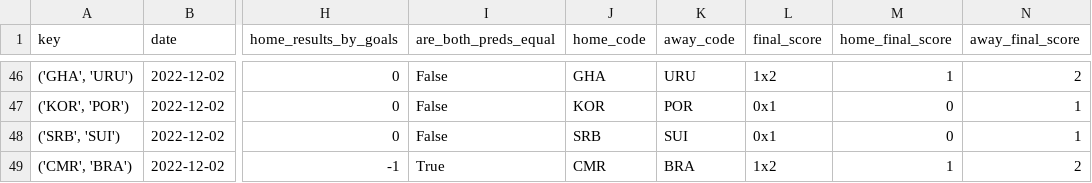
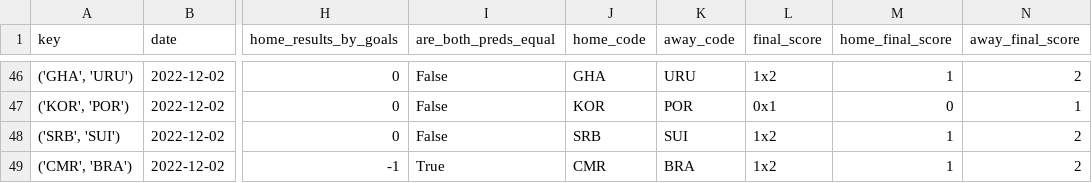
Before and after one commit to lgabs/copa22-forecast, a CSV file: code/model/predictions/submission_full_columns.csv, drawn as a sheet; only a part is shown, gaps mark what is left out; the diff covers the shown part only; the diff names each change by its address in the sheet, - before the commit and + after, or states it on an @@ line.

```diff
--- a/code/model/predictions/submission_full_columns.csv
+++ b/code/model/predictions/submission_full_columns.csv
-L48 (final_score): 0x1
+L48 (final_score): 1x2
-M48 (home_final_score): 0
+M48 (home_final_score): 1
-N48 (away_final_score): 1
+N48 (away_final_score): 2
```
Also changed, not shown: 71 edited cells elsewhere in this file, code/model/predictions/final_groupmatches_results.csv, datasets/predictions/quatar2022_features.csv, 4 other files.
